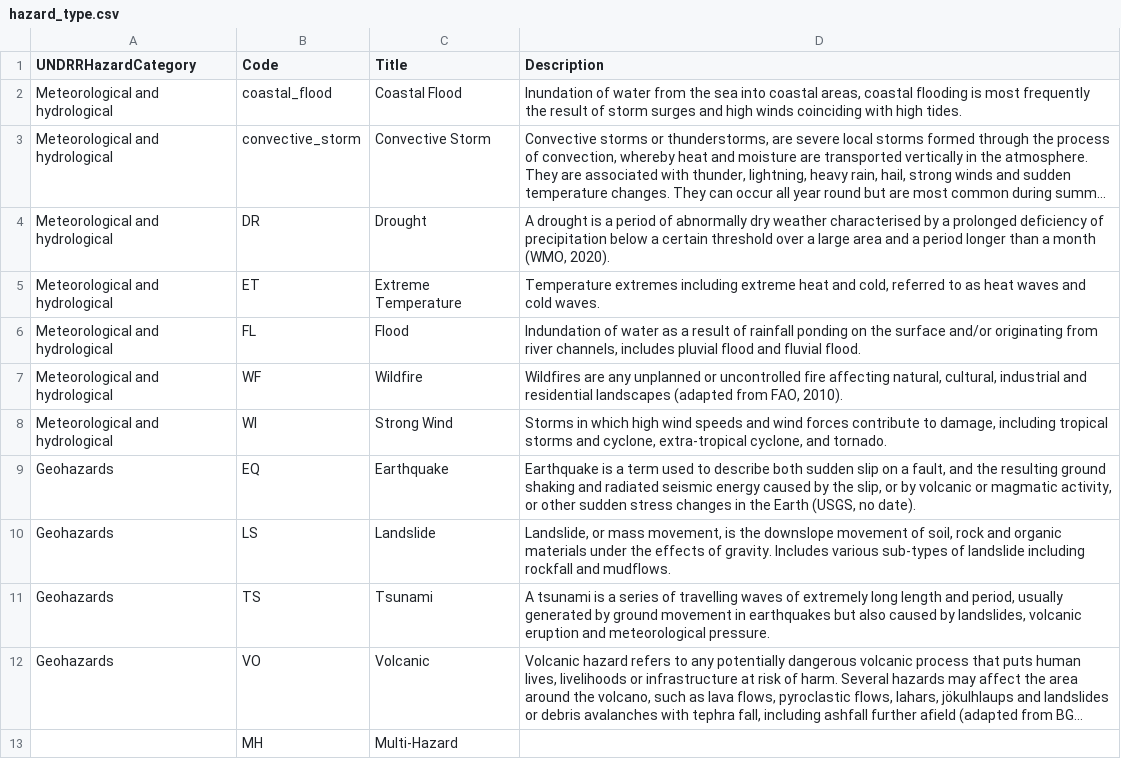
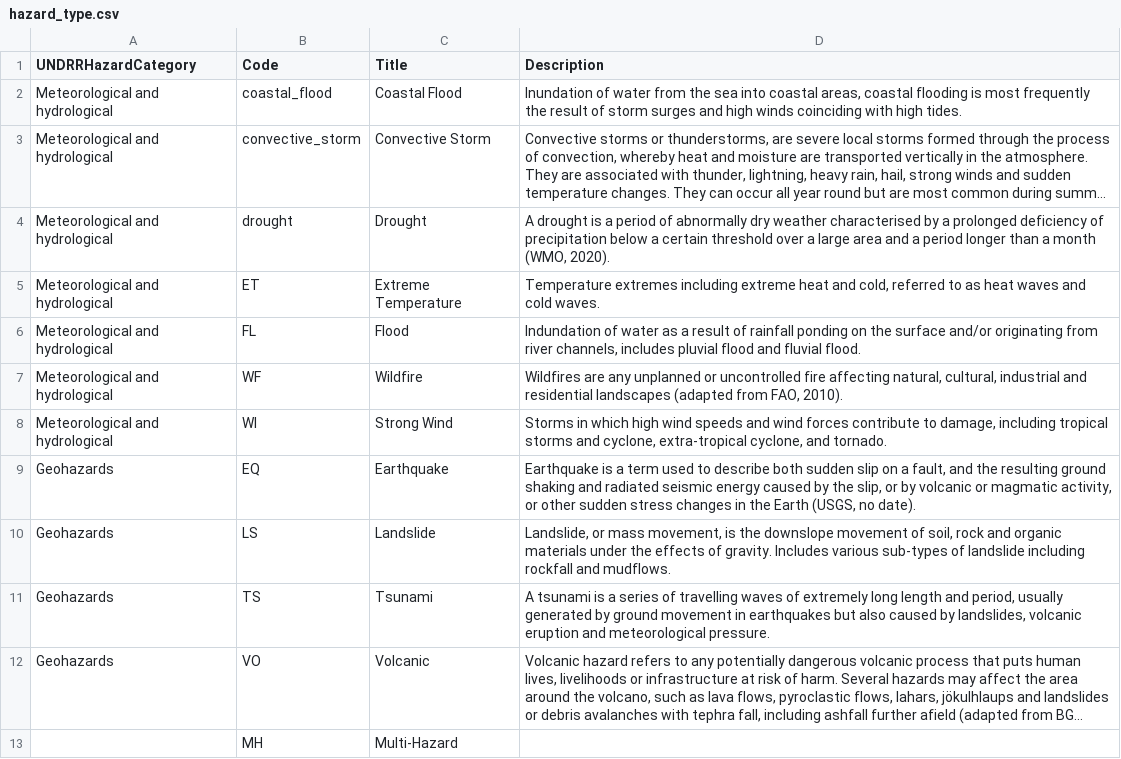
Before and after one commit to GFDRR/rdl-standard, a CSV file: codelists/closed/hazard_type.csv, drawn as a sheet; long unchanged cells end in …; the diff names each change by its address in the sheet, - before the commit and + after, or states it on an @@ line.

Commit message:
Update codelists/closed/hazard_type.csv
Co-authored-by: odscjen <95221058+odscjen@users.noreply.github.com>

```diff
--- a/codelists/closed/hazard_type.csv
+++ b/codelists/closed/hazard_type.csv
-B4 (Code): DR
+B4 (Code): drought
```
